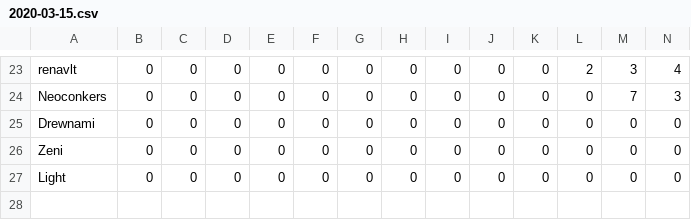
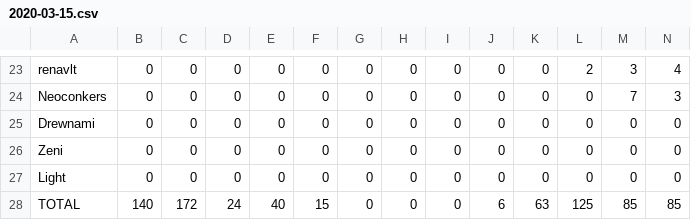
Before and after one commit to kenneththomas/ari6, a CSV file: stats/daily/2020-03-15.csv, drawn as a sheet; only a part is shown, gaps mark what is left out; rows hold the shown columns only; the diff names each change by its address in the sheet, - before the commit and + after, or states it on an @@ line.

```diff
--- a/stats/daily/2020-03-15.csv
+++ b/stats/daily/2020-03-15.csv
+row 28: TOTAL | 140 | 172 | 24 | 40 | 15 | 0 | 0 | 0 | 6 | 63 | 125 | 85 | 85
```
Also changed, not shown: stats/daily/2020-03-12.csv, stats/daily/2020-03-13.csv, 13 other files.
